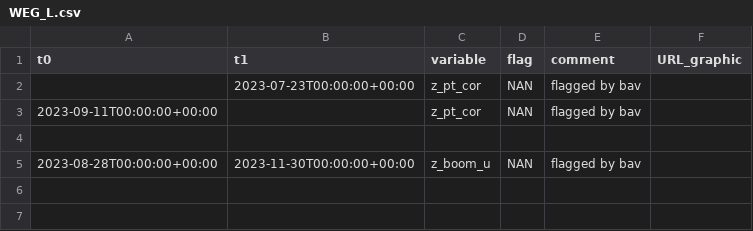
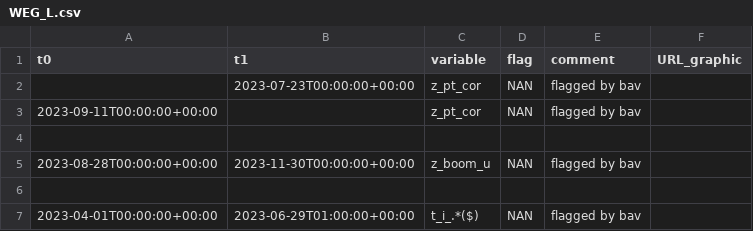
Before and after one commit to GEUS-Glaciology-and-Climate/PROMICE-AWS-data-issues, a CSV file: flags/WEG_L.csv, drawn as a sheet.

Commit message:
flags at WEG_L

```diff
--- a/flags/WEG_L.csv
+++ b/flags/WEG_L.csv
@@ -5 +5,3 @@ t0, t1, variable, flag, comment, URL_graphic
 2023-08-28T00:00:00+00:00,2023-11-30T00:00:00+00:00,z_boom_u,NAN,flagged by bav,
+
+2023-04-01T00:00:00+00:00,2023-06-29T01:00:00+00:00,t_i_.*($),NAN,flagged by bav,
```
Also changed, not shown: adjustments/WEG_L.csv.
